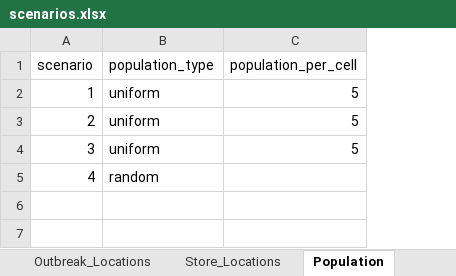
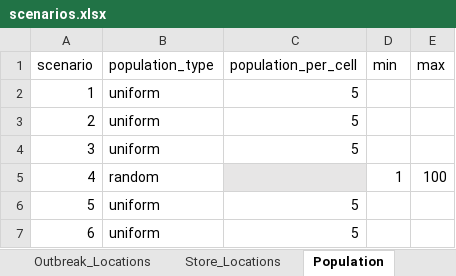
Before and after one commit to SandraRudeloff/Pattern_Comparison_Toy_Example, an Excel workbook: Traceback_Model/Data/scenarios.xlsx, sheet Population, drawn as a sheet; values as stored, in another font and other column widths than the file's, no borders; the diff names each change by its address in the sheet, - before the commit and + after, or states it on an @@ line.

```diff
--- a/Traceback_Model/Data/scenarios.xlsx (sheet Population)
+++ b/Traceback_Model/Data/scenarios.xlsx (sheet Population)
+column D (min), row 5: 1
+column E (max), row 5: 100
-C5 fill: none
+C5 fill: #E7E6E6
+row 6: 5 | uniform | 5
+row 7: 6 | uniform | 5
```
Also changed, not shown: sheet Store_Locations, sheet Outbreak_Locations, Traceback_Model/Results/Scenario_1/results_scenario_1.xlsx, Traceback_Model/Results/Scenario_2/results_scenario_2.xlsx, 5 other files.
